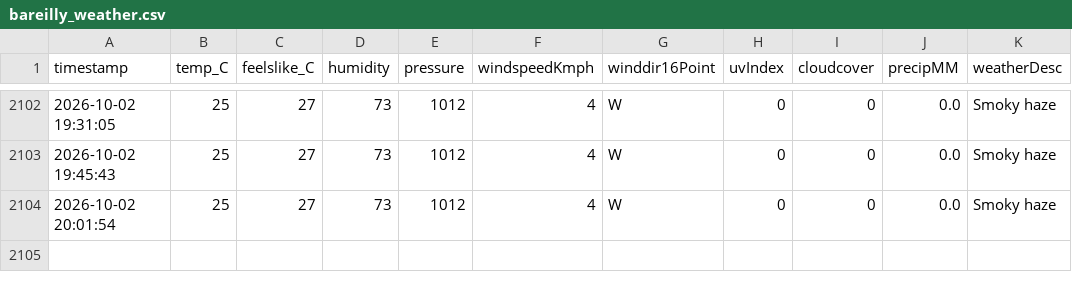
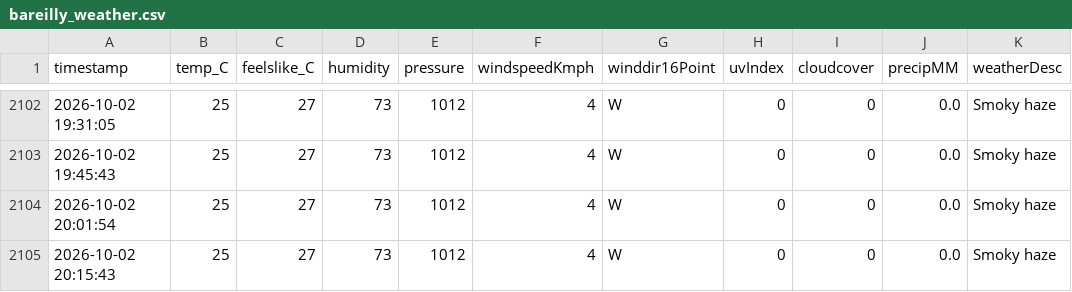
Before and after one commit to ayushgupta-danalys/bareilly-weather-live, a CSV file: bareilly_weather.csv, drawn as a sheet; only a part is shown, gaps mark what is left out; the diff names each change by its address in the sheet, - before the commit and + after, or states it on an @@ line.

```diff
--- a/bareilly_weather.csv
+++ b/bareilly_weather.csv
+row 2105: 2026-10-02 20:15:43 | 25 | 27 | 73 | 1012 | 4 | W | 0 | 0 | 0.0 | Smoky haze
```
